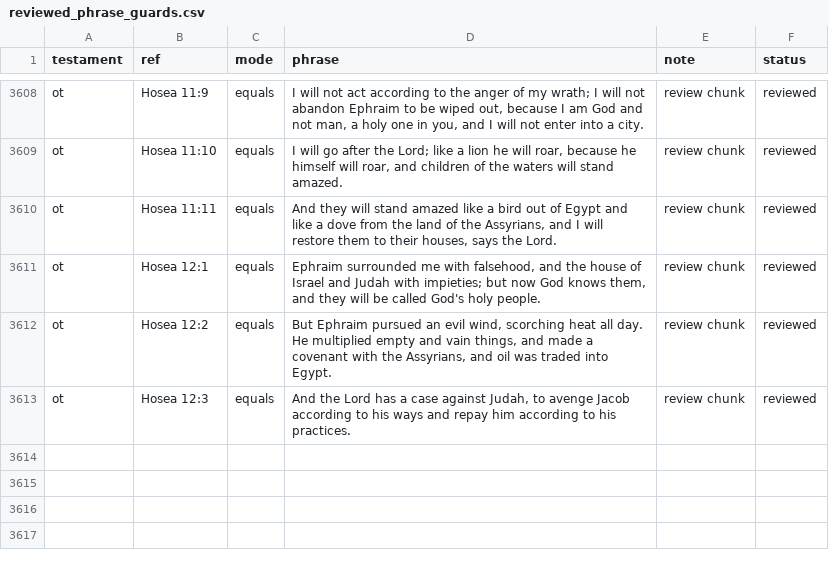
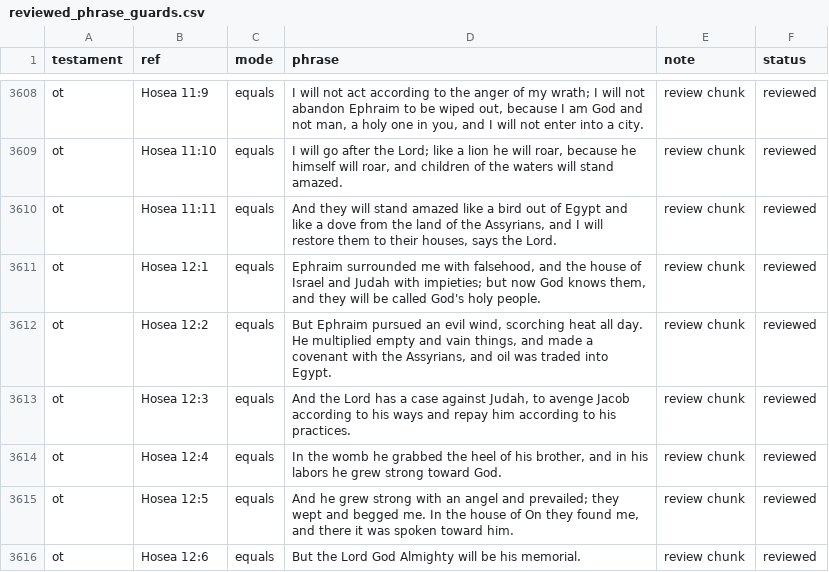
Before and after one commit to Biblejustin/LXX_Bible_Project, a CSV file: data/research/reviewed_phrase_guards.csv, drawn as a sheet; only a part is shown, gaps mark what is left out.

Commit message:
Review Hosea 12:4-6

```diff
--- a/data/research/reviewed_phrase_guards.csv
+++ b/data/research/reviewed_phrase_guards.csv
@@ -3613 +3613,4 @@ ot,Hosea 12:2,equals,"But Ephraim pursued an evil wind, scorching heat all day.
 ot,Hosea 12:3,equals,"And the Lord has a case against Judah, to avenge Jacob according to his ways and repay him according to his practices.",review chunk,reviewed
+ot,Hosea 12:4,equals,"In the womb he grabbed the heel of his brother, and in his labors he grew strong toward God.",review chunk,reviewed
+ot,Hosea 12:5,equals,"And he grew strong with an angel and prevailed; they wept and begged me. In the house of On they found me, and there it was spoken toward him.",review chunk,reviewed
+ot,Hosea 12:6,equals,But the Lord God Almighty will be his memorial.,review chunk,reviewed
```
Also changed, not shown: 4 other files.
